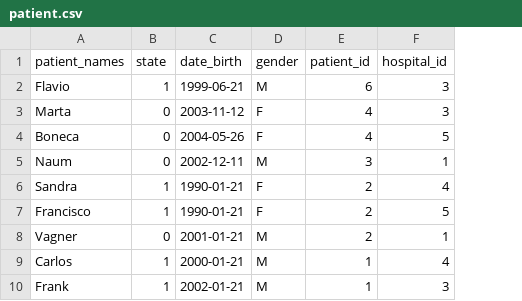
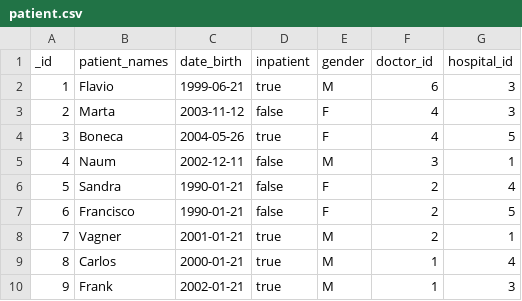
Before and after one commit to mariomthree/python-is-easy, a CSV file: II_advanced/section-II/mongo/health_care/patient.csv, drawn as a sheet; removed rows and columns are numbered as before the commit, all else as after; the diff names each change by its address in the sheet, - before the commit and + after, or states it on an @@ line.

```diff
--- a/II_advanced/section-II/mongo/health_care/patient.csv
+++ b/II_advanced/section-II/mongo/health_care/patient.csv
+column A (_id), rows 2-10: 1 | 2 | 3 | 4 | 5 | 6 | 7 | 8 | 9
-column B (state), rows 2-10: 1 | 0 | 0 | 0 | 1 | 1 | 0 | 1 | 1
+column D (inpatient), rows 2-10: true | false | true | false | false | false | true | true | true
-F1: patient_id
+F1: doctor_id
```
Also changed, not shown: II_advanced/section-II/mongo/health_care/doctor.csv, II_advanced/section-II/mongo/health_care/hospital.csv, 1 other file.
